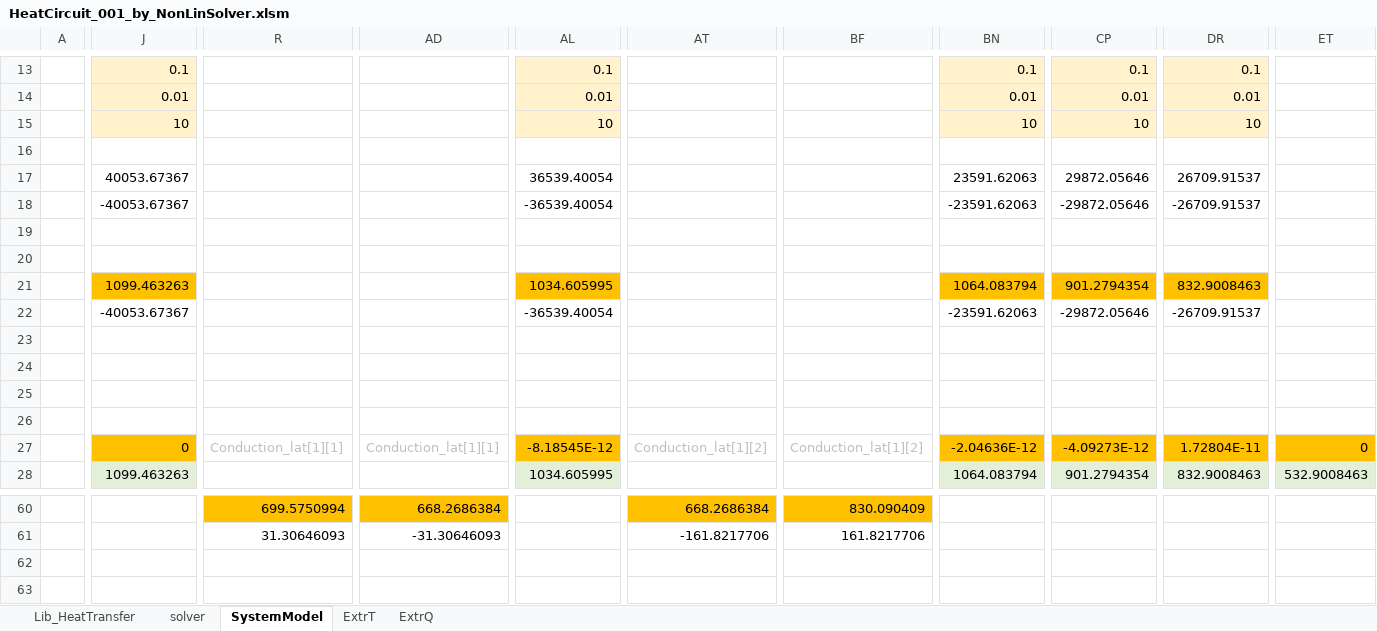
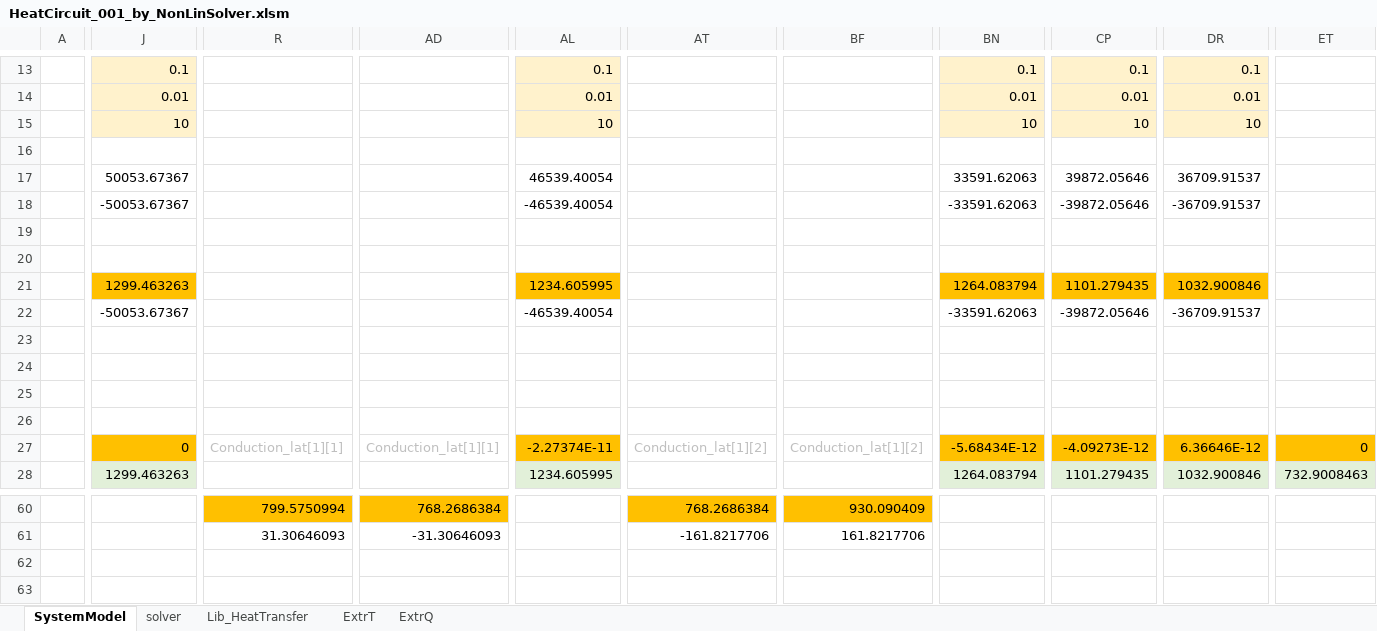
Before and after one commit to zeta-plusplus/VBAUtilities, an Excel workbook: numCalc/Examples/HeatCircuit_001_by_NonLinSolver.xlsm, sheet SystemModel, drawn as a sheet; only a part is shown, gaps mark what is left out; values as stored, in another font and other column widths than the file's, no borders; charts and pictures not drawn; the diff covers the shown part only; the diff names each change by its address in the sheet, - before the commit and + after, or states it on an @@ line.

```diff
--- a/numCalc/Examples/HeatCircuit_001_by_NonLinSolver.xlsm (sheet SystemModel)
+++ b/numCalc/Examples/HeatCircuit_001_by_NonLinSolver.xlsm (sheet SystemModel)
@@ sheet tab order changed: SystemModel | solver | Lib_HeatTransfer | ExtrT | ExtrQ @@
-J17: 40053.67367
+J17: 50053.67367
-AL17: 36539.40054
+AL17: 46539.40054
-BN17: 23591.62063
+BN17: 33591.62063
-CP17: 29872.05646
+CP17: 39872.05646
-DR17: 26709.91537
+DR17: 36709.91537
-J18: -40053.67367
+J18: -50053.67367
-AL18: -36539.40054
+AL18: -46539.40054
-BN18: -23591.62063
+BN18: -33591.62063
-CP18: -29872.05646
+CP18: -39872.05646
-DR18: -26709.91537
+DR18: -36709.91537
-J21: 1099.463263
+J21: 1299.463263
-AL21: 1034.605995
+AL21: 1234.605995
-BN21: 1064.083794
+BN21: 1264.083794
-CP21: 901.2794354
+CP21: 1101.279435
-DR21: 832.9008463
+DR21: 1032.900846
-J22: -40053.67367
+J22: -50053.67367
-AL22: -36539.40054
+AL22: -46539.40054
-BN22: -23591.62063
+BN22: -33591.62063
-CP22: -29872.05646
+CP22: -39872.05646
-DR22: -26709.91537
+DR22: -36709.91537
-AL27: -8.18545E-12
+AL27: -2.27374E-11
-BN27: -2.04636E-12
+BN27: -5.68434E-12
-DR27: 1.72804E-11
+DR27: 6.36646E-12
-J28: 1099.463263
+J28: 1299.463263
-AL28: 1034.605995
+AL28: 1234.605995
-BN28: 1064.083794
+BN28: 1264.083794
-CP28: 901.2794354
+CP28: 1101.279435
-DR28: 832.9008463
+DR28: 1032.900846
-ET28: 532.9008463
+ET28: 732.9008463
-R60: 699.5750994
+R60: 799.5750994
-AD60: 668.2686384
+AD60: 768.2686384
-AT60: 668.2686384
+AT60: 768.2686384
-BF60: 830.090409
+BF60: 930.090409
```
Also changed, not shown: 96 edited cells elsewhere in this sheet, sheet ExtrT, sheet solver, sheet ExtrQ, 1 other file.
